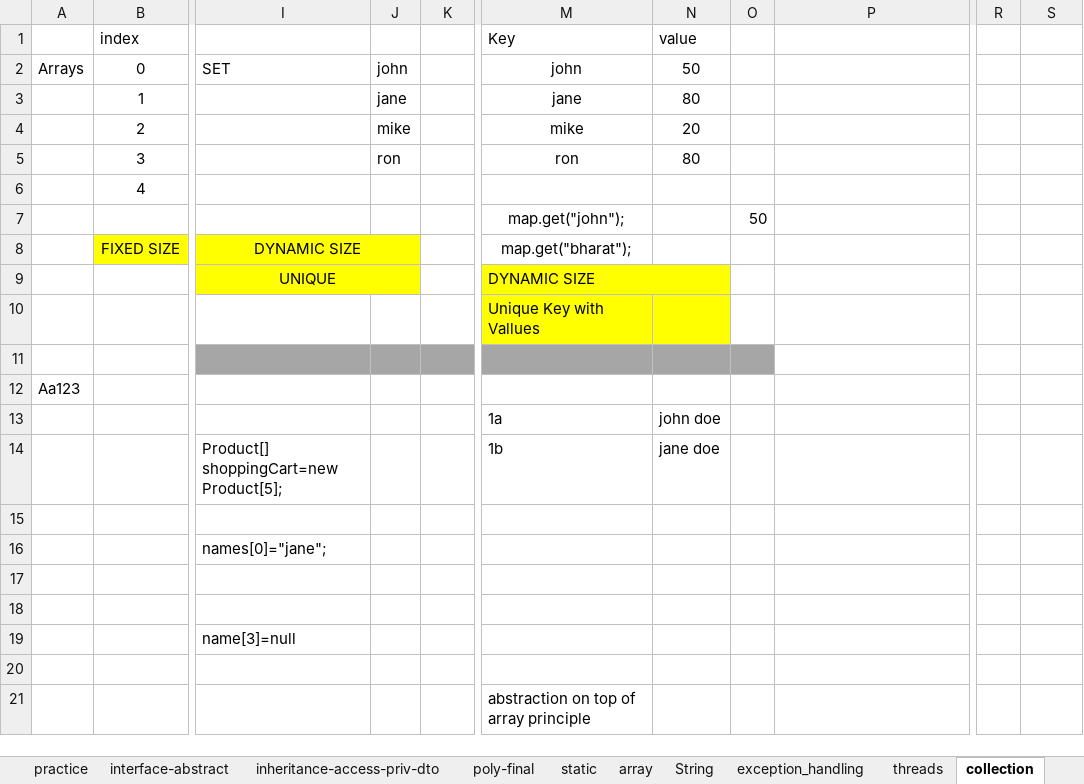
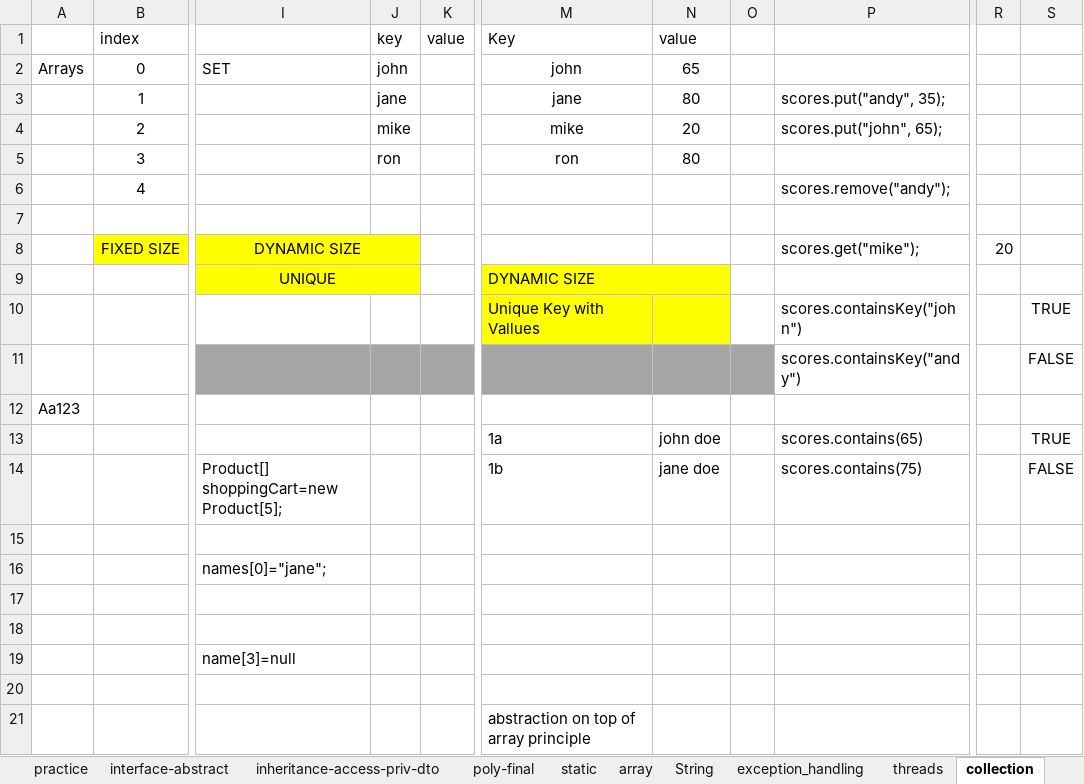
Before and after one commit to thinkcodegravity/dec24java, an Excel workbook: java_latest_st.xlsx, sheet collection, drawn as a sheet; only a part is shown, gaps mark what is left out; values as stored, in another font and other column widths than the file's, no borders; 1 other sheet too large or unreadable and not compared; the diff covers the shown part only; the diff names each change by its address in the sheet, - before the commit and + after, or states it on an @@ line.

Commit message:
collection and file

```diff
--- a/java_latest_st.xlsx (sheet collection)
+++ b/java_latest_st.xlsx (sheet collection)
-J1: (empty)
+J1: key
-K1: (empty)
+K1: value
-N2: 50
+N2: 65
-P3: (empty)
+P3: scores.put("andy", 35);
-P4: (empty)
+P4: scores.put("john", 65);
-P6: (empty)
+P6: scores.remove("andy");
-M7: map.get("john");
+M7: (empty)
-O7: 50
+O7: (empty)
-M8: map.get("bharat");
+M8: (empty)
-P8: (empty)
+P8: scores.get("mike");
-R8: (empty)
+R8: 20
-P10: (empty)
+P10: scores.containsKey("john")
-S10: (empty)
+S10: TRUE
-P11: (empty)
+P11: scores.containsKey("andy")
-S11: (empty)
+S11: FALSE
-P13: (empty)
+P13: scores.contains(65)
-S13: (empty)
+S13: TRUE
-P14: (empty)
+P14: scores.contains(75)
-S14: (empty)
+S14: FALSE
```
Also changed, not shown: 14 added rows and 11 edited cells elsewhere in this sheet, sheet col-unique, sheet file, 13 other files.
